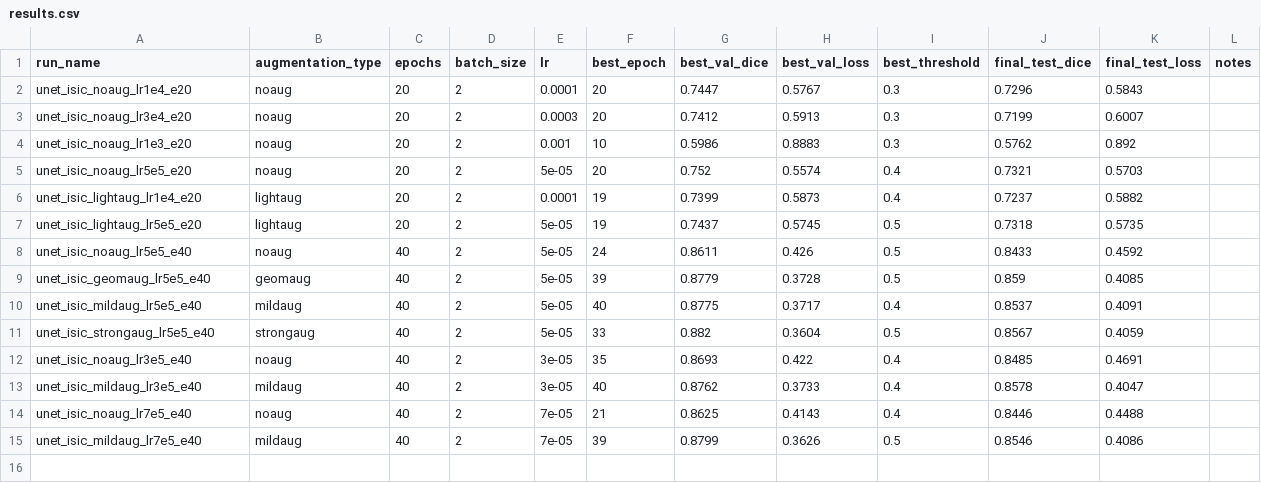
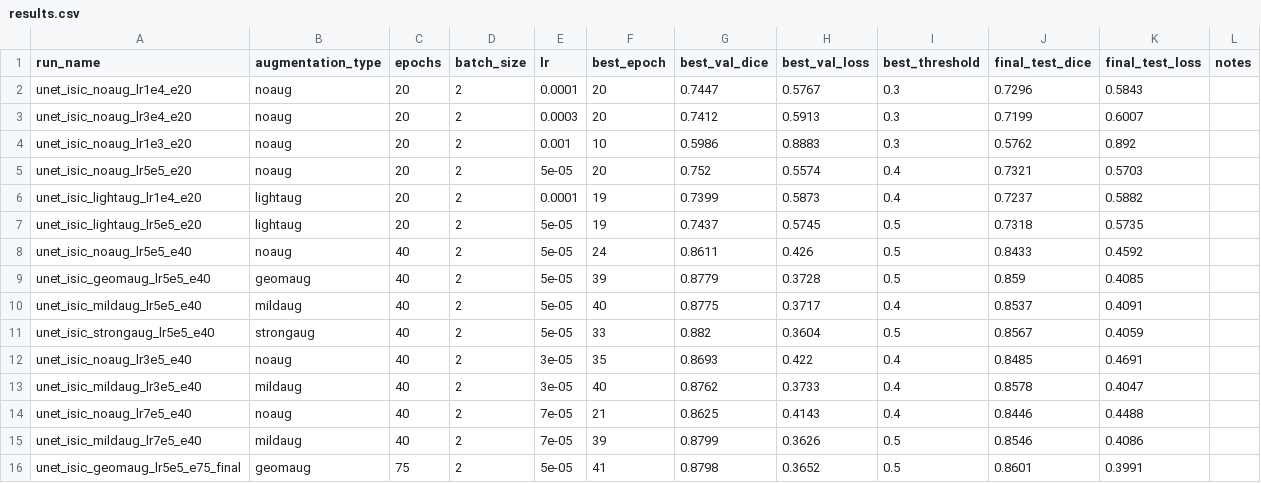
Before and after one commit to josedelrey/unet-image-segmentation, a CSV file: results/results.csv, drawn as a sheet.

Commit message:
update final results

```diff
--- a/results/results.csv
+++ b/results/results.csv
@@ -15 +15,2 @@ unet_isic_noaug_lr7e5_e40,noaug,40,2,7e-05,21,0.8625,0.4143,0.4,0.8446,0.4488,
 unet_isic_mildaug_lr7e5_e40,mildaug,40,2,7e-05,39,0.8799,0.3626,0.5,0.8546,0.4086,
+unet_isic_geomaug_lr5e5_e75_final,geomaug,75,2,5e-05,41,0.8798,0.3652,0.5,0.8601,0.3991,
```
Also changed, not shown: 5 other files.
